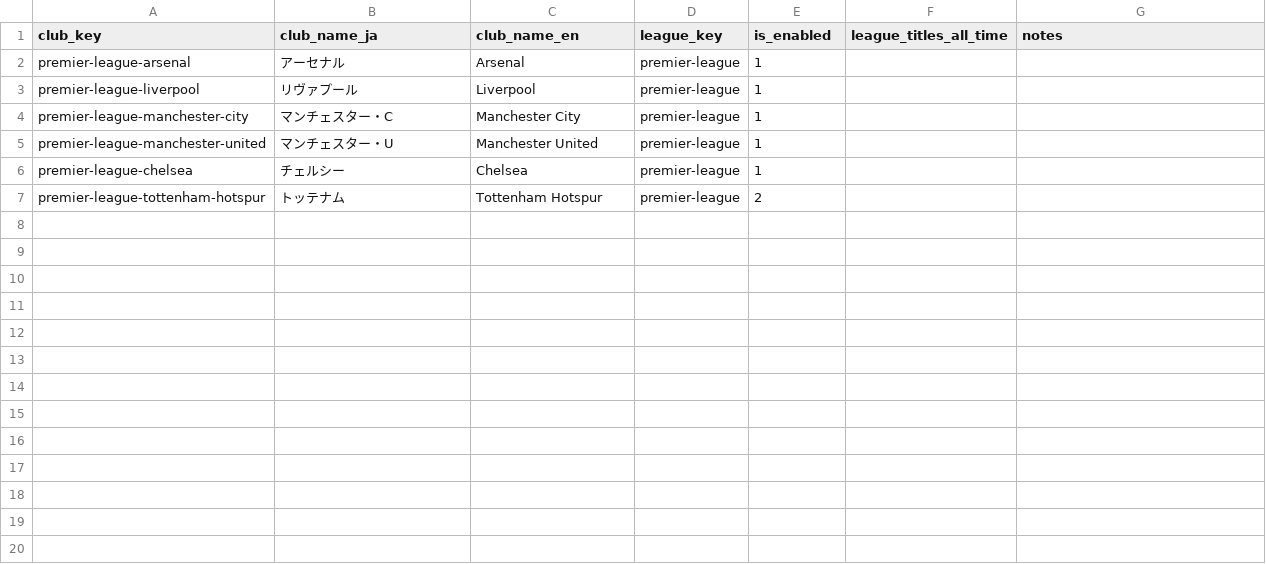
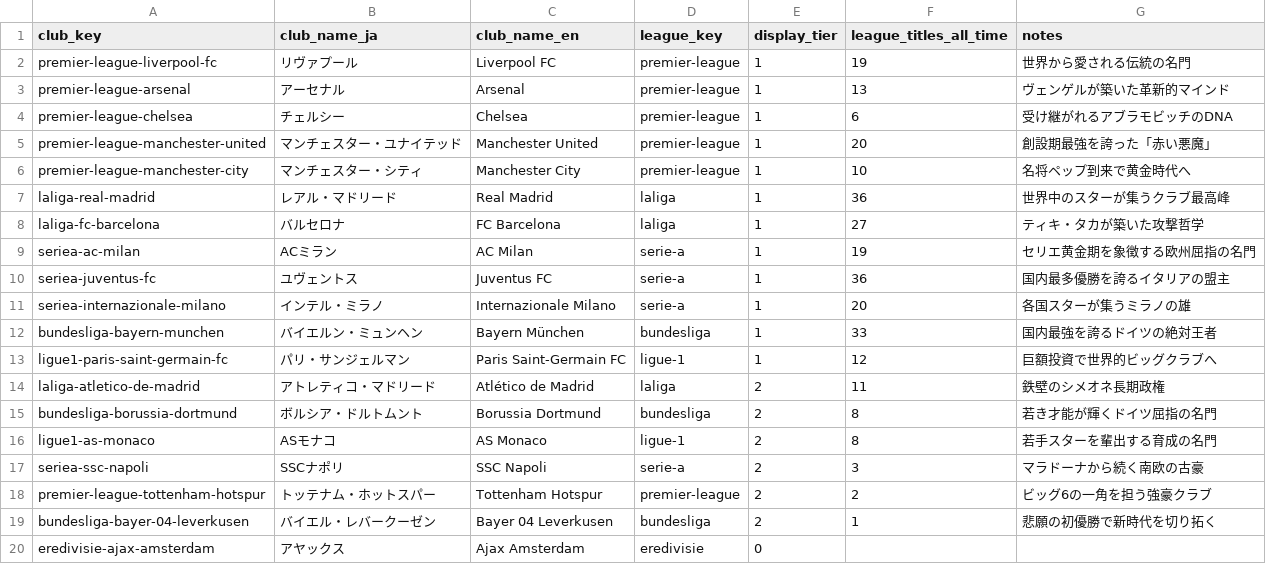
Before and after one commit to football-archive/start, a CSV file: src/data/ct_master.csv, drawn as a sheet.

```diff
--- a/src/data/ct_master.csv
+++ b/src/data/ct_master.csv
@@ -1,7 +1,20 @@
-club_key,club_name_ja,club_name_en,league_key,is_enabled,league_titles_all_time,notes
-premier-league-arsenal,アーセナル,Arsenal,premier-league,1,,
-premier-league-liverpool,リヴァプール,Liverpool,premier-league,1,,
-premier-league-manchester-city,マンチェスター・C,Manchester City,premier-league,1,,
-premier-league-manchester-united,マンチェスター・U,Manchester United,premier-league,1,,
-premier-league-chelsea,チェルシー,Chelsea,premier-league,1,,
-premier-league-tottenham-hotspur,トッテナム,Tottenham Hotspur,premier-league,2,,
+club_key,club_name_ja,club_name_en,league_key,display_tier,league_titles_all_time,notes
+premier-league-liverpool-fc,リヴァプール,Liverpool FC,premier-league,1,19,世界から愛される伝統の名門
+premier-league-arsenal,アーセナル,Arsenal,premier-league,1,13,ヴェンゲルが築いた革新的マインド
+premier-league-chelsea,チェルシー,Chelsea,premier-league,1,6,受け継がれるアブラモビッチのDNA
+premier-league-manchester-united,マンチェスター・ユナイテッド,Manchester United,premier-league,1,20,創設期最強を誇った「赤い悪魔」
+premier-league-manchester-city,マンチェスター・シティ,Manchester City,premier-league,1,10,名将ペップ到来で黄金時代へ
+laliga-real-madrid,レアル・マドリード,Real Madrid,laliga,1,36,世界中のスターが集うクラブ最高峰
+laliga-fc-barcelona,バルセロナ,FC Barcelona,laliga,1,27,ティキ・タカが築いた攻撃哲学
+seriea-ac-milan,ACミラン,AC Milan,serie-a,1,19,セリエ黄金期を象徴する欧州屈指の名門
+seriea-juventus-fc,ユヴェントス,Juventus FC,serie-a,1,36,国内最多優勝を誇るイタリアの盟主
+seriea-internazionale-milano,インテル・ミラノ,Internazionale Milano,serie-a,1,20,各国スターが集うミラノの雄
+bundesliga-bayern-munchen,バイエルン・ミュンヘン,Bayern München,bundesliga,1,33,国内最強を誇るドイツの絶対王者
+ligue1-paris-saint-germain-fc,パリ・サンジェルマン,Paris Saint-Germain FC,ligue-1,1,12,巨額投資で世界的ビッグクラブへ
+laliga-atletico-de-madrid,アトレティコ・マドリード,Atlético de Madrid,laliga,2,11,鉄壁のシメオネ長期政権
+bundesliga-borussia-dortmund,ボルシア・ドルトムント,Borussia Dortmund,bundesliga,2,8,若き才能が輝くドイツ屈指の名門
+ligue1-as-monaco,ASモナコ,AS Monaco,ligue-1,2,8,若手スターを輩出する育成の名門
+seriea-ssc-napoli,SSCナポリ,SSC Napoli,serie-a,2,3,マラドーナから続く南欧の古豪
+premier-league-tottenham-hotspur,トッテナム・ホットスパー,Tottenham Hotspur,premier-league,2,2,ビッグ6の一角を担う強豪クラブ
+bundesliga-bayer-04-leverkusen,バイエル・レバークーゼン,Bayer 04 Leverkusen,bundesliga,2,1,悲願の初優勝で新時代を切り拓く
+eredivisie-ajax-amsterdam,アヤックス,Ajax Amsterdam,eredivisie,0,,
```
Also changed, not shown: src/data/callups_site.csv, src/data/ct_season_meta.csv, 9 other files.
